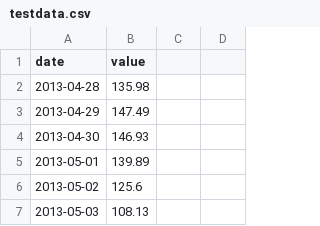
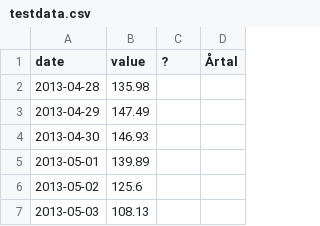
Before and after one commit to aannajonssonn/TNM100-sonifiering, a CSV file: data/testdata.csv, drawn as a sheet; only a part is shown.

```diff
--- a/data/testdata.csv
+++ b/data/testdata.csv
@@ -1,2 +1,2 @@
-date,value
+date,value,?,Årtal
 2013-04-28,135.98
```
Also changed, not shown: data/temperature.csv, 1 other file.
